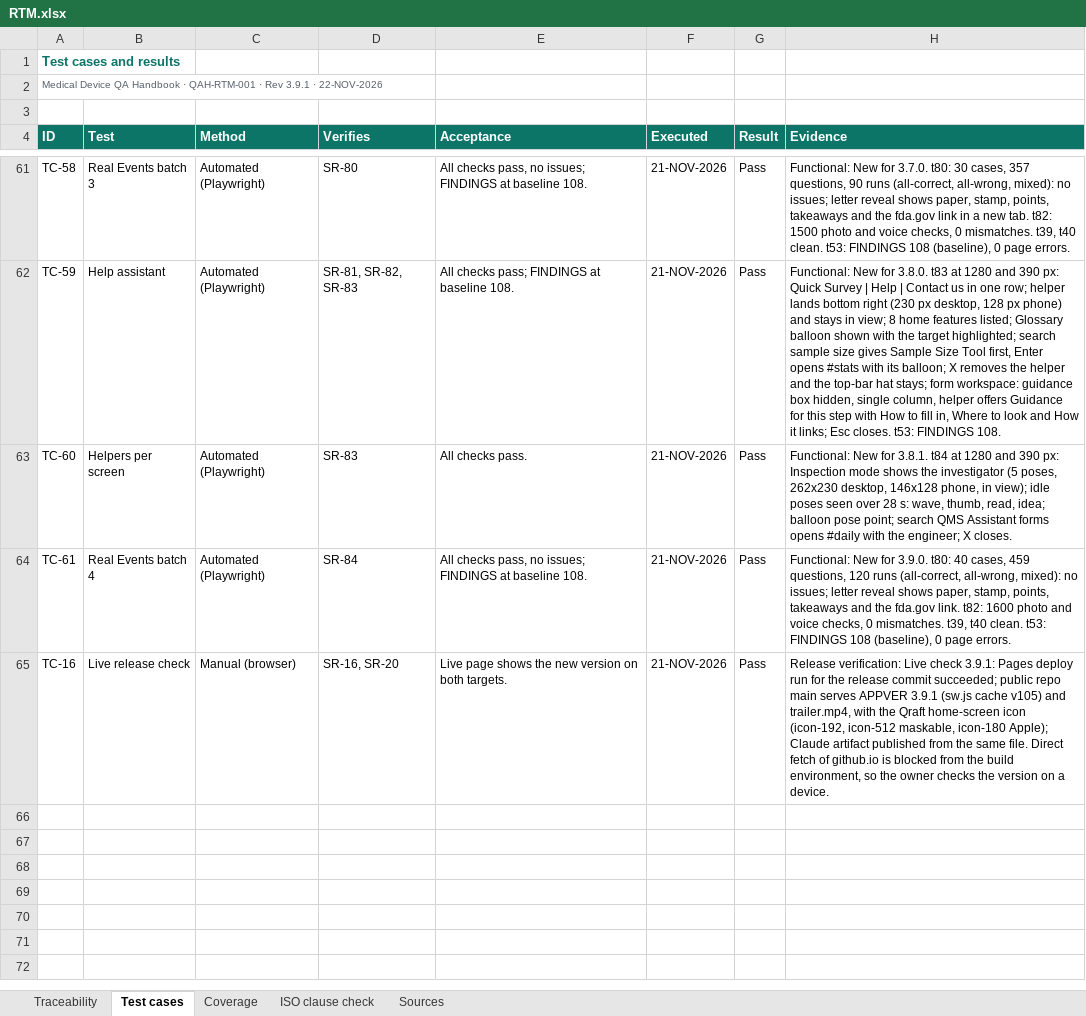
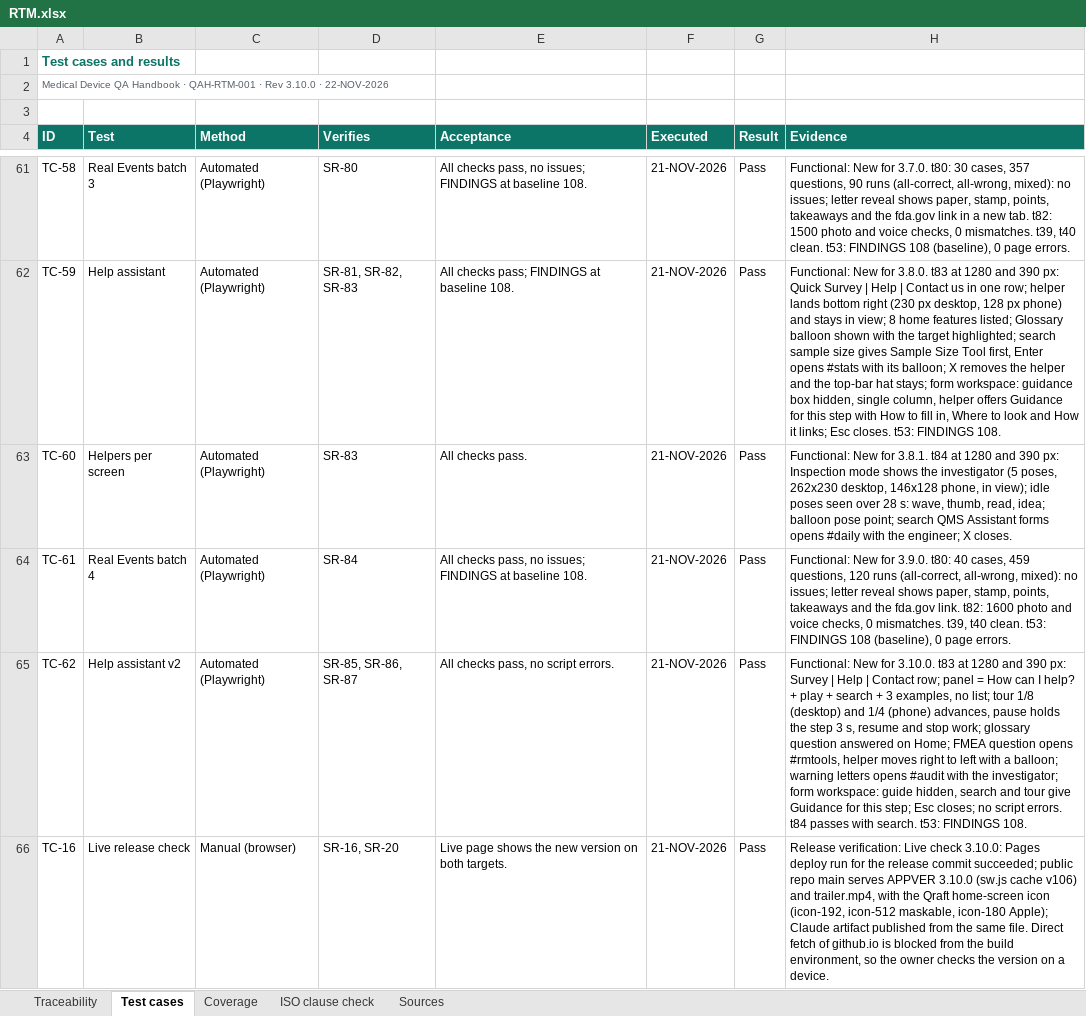
Before and after one commit to artisseri12asaf/qms-refresher, an Excel workbook: vv/RTM.xlsx, sheet Test cases, drawn as a sheet; only a part is shown, gaps mark what is left out; values as stored, in another font and other column widths than the file's, no borders; addresses are those after the commit; the diff names each change by its address in the sheet, - before the commit and + after, or states it on an @@ line.

```diff
--- a/vv/RTM.xlsx (sheet Test cases)
+++ b/vv/RTM.xlsx (sheet Test cases)
-A2 (ID): …· Rev 3.9.1 · 22-NOV-2026
+A2 (ID): …· Rev 3.10.0 · 22-NOV-2026
+row 65: TC-62 | Help assistant v2 | Automated (Playwright) | SR-85, SR-86, SR-87 | All checks pass, no script errors. | 21-NOV-2026 | Pass | Functional: New for 3.10.0. t83 at 1280 and 390 px: Survey | Help | Contact row; panel = How can I help? + play + search + 3 examples, no list; tour 1/8 (desktop) and 1/4 (phone) advances, pause holds the step 3 s, resume and stop work; glossary question answered on Home; FMEA question opens #rmtools, helper moves right to left with a balloon; warning letters opens #audit with the investigator; form workspace: guide hidden, search and tour give Guidance for this step; Esc closes; no script errors. t84 passes with search. t53: FINDINGS 108.
-H66 (Evidence): …Live check 3.9.1: Pages deploy run for the release commit succeeded; public repo main serves APPVER 3.9.1 (sw.js cache v105) and trailer.mp4,…
+H66 (Evidence): …Live check 3.10.0: Pages deploy run for the release commit succeeded; public repo main serves APPVER 3.10.0 (sw.js cache v106) and trailer.mp4,…
```
Also changed, not shown: sheet Traceability, sheet Coverage, sheet Sources, sheet ISO clause check, 15 other files.
